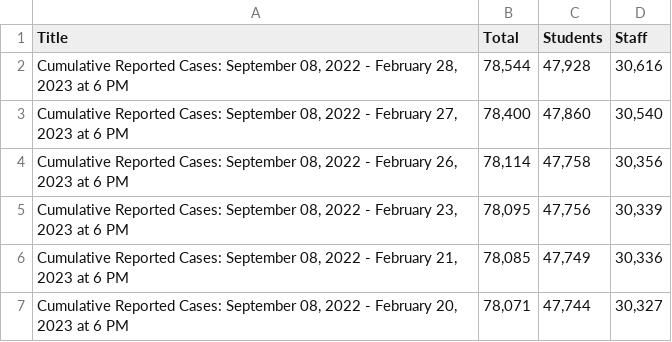
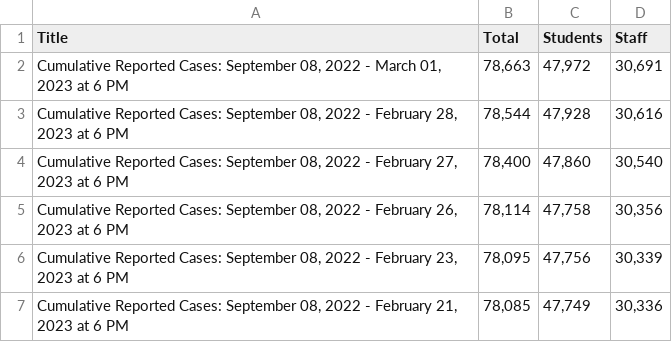
Before and after one commit to couchand/nyc-doe-covid-interventions, a CSV file: csv/confirmed-cases-cumulative.csv, drawn as a sheet; only a part is shown; the shorter side is filled out with more unchanged rows; the diff names each change by its address in the sheet, - before the commit and + after, or states it on an @@ line.

```diff
--- a/csv/confirmed-cases-cumulative.csv
+++ b/csv/confirmed-cases-cumulative.csv
+row 2: Cumulative Reported Cases: September 08, 2022 - March 01, 2023 at 6 PM | 78,663 | 47,972 | 30,691
```
Also changed, not shown: csv/actions-charter.csv, csv/actions.csv, 1 other file.
